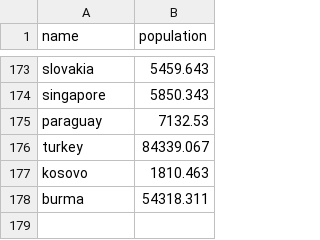
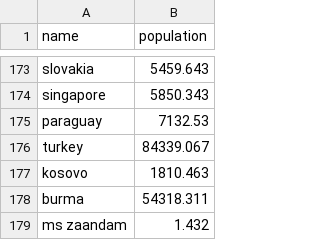
Before and after one commit to proggrammer/covid19, a CSV file: country_pop.csv, drawn as a sheet; only a part is shown, gaps mark what is left out.

```diff
--- a/country_pop.csv
+++ b/country_pop.csv
@@ -178 +178,2 @@ kosovo,1810.463
 burma,54318.311
+ms zaandam,1.432
```
Also changed, not shown: 1 other file.
